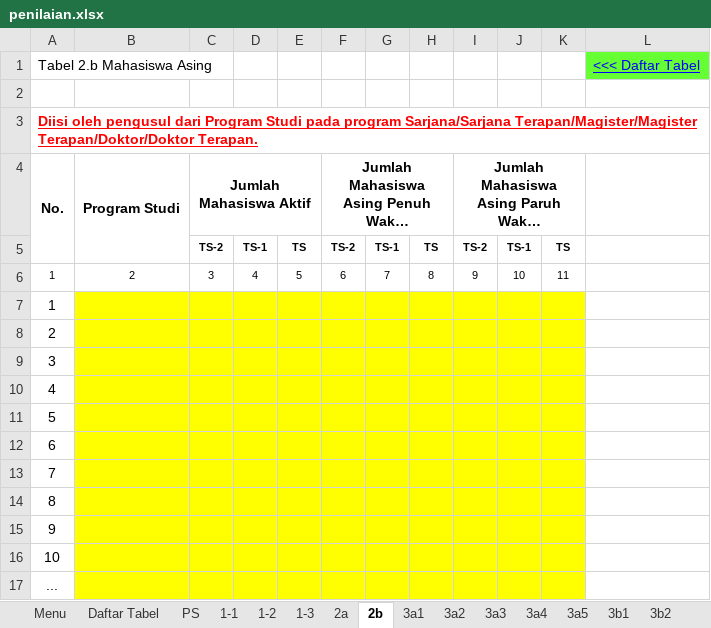
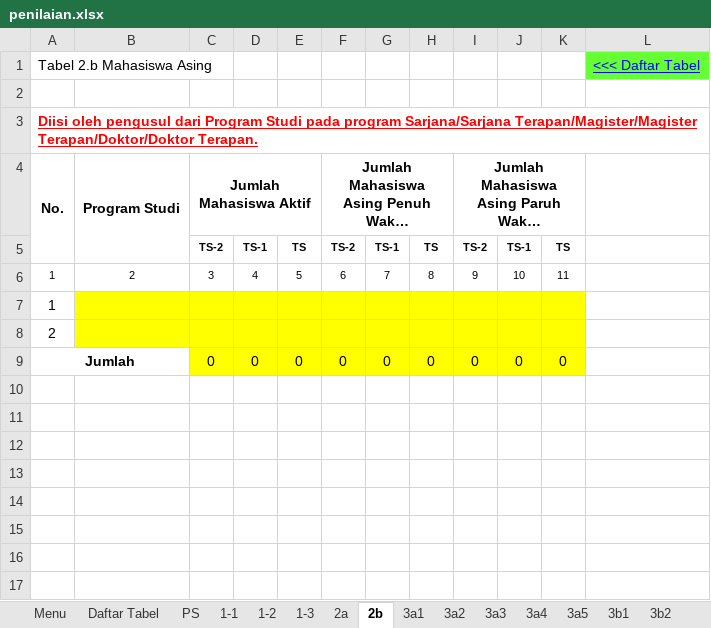
Before and after one commit to LukmanulHakim18/kriteria, an Excel workbook: common/required/kriteria9/aps/template/penilaian.xlsx, sheet 2b, drawn as a sheet; long unchanged cells end in …; values as stored, in another font and other column widths than the file's, no borders; removed rows and columns are numbered as before the commit, all else as after; the diff names each change by its address in the sheet, - before the commit and + after, or states it on an @@ line.

```diff
--- a/common/required/kriteria9/aps/template/penilaian.xlsx (sheet 2b)
+++ b/common/required/kriteria9/aps/template/penilaian.xlsx (sheet 2b)
-row 9: 3
-row 10: 4
-row 11: 5
-row 12: 6
-row 13: 7
-row 14: 8
-row 15: 9
-row 16: 10
-row 17: ...
+row 9: Jumlah |  | 0 | 0 | 0 | 0 | 0 | 0 | 0 | 0 | 0
```
Also changed, not shown: sheet 3a3, sheet 3a1, sheet 3a2, sheet 3a4, sheet 3b1, sheet 3b5, 9 more sheets, 1 other file.
